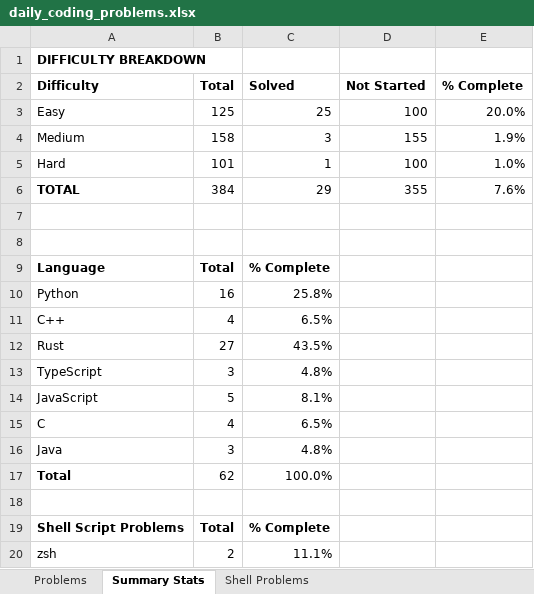
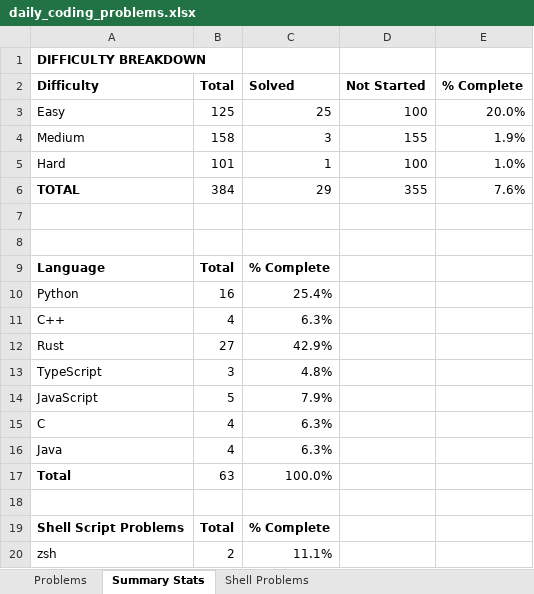
Before and after one commit to TenthEdict/Daily_Coding_Problems, an Excel workbook: daily_coding_problems.xlsx, sheet Summary Stats, drawn as a sheet; values as stored, in another font and other column widths than the file's, no borders; the diff names each change by its address in the sheet, - before the commit and + after, or states it on an @@ line.

```diff
--- a/daily_coding_problems.xlsx (sheet Summary Stats)
+++ b/daily_coding_problems.xlsx (sheet Summary Stats)
-C10 (Solved): 25.8%
+C10 (Solved): 25.4%
-C11 (Solved): 6.5%
+C11 (Solved): 6.3%
-C12 (Solved): 43.5%
+C12 (Solved): 42.9%
-C14 (Solved): 8.1%
+C14 (Solved): 7.9%
-C15 (Solved): 6.5%
+C15 (Solved): 6.3%
-B16 (Total): 3
+B16 (Total): 4
-C16 (Solved): 4.8%
+C16 (Solved): 6.3%
-B17 (Total): 62
+B17 (Total): 63
```
Also changed, not shown: sheet Problems, 3 other files.
